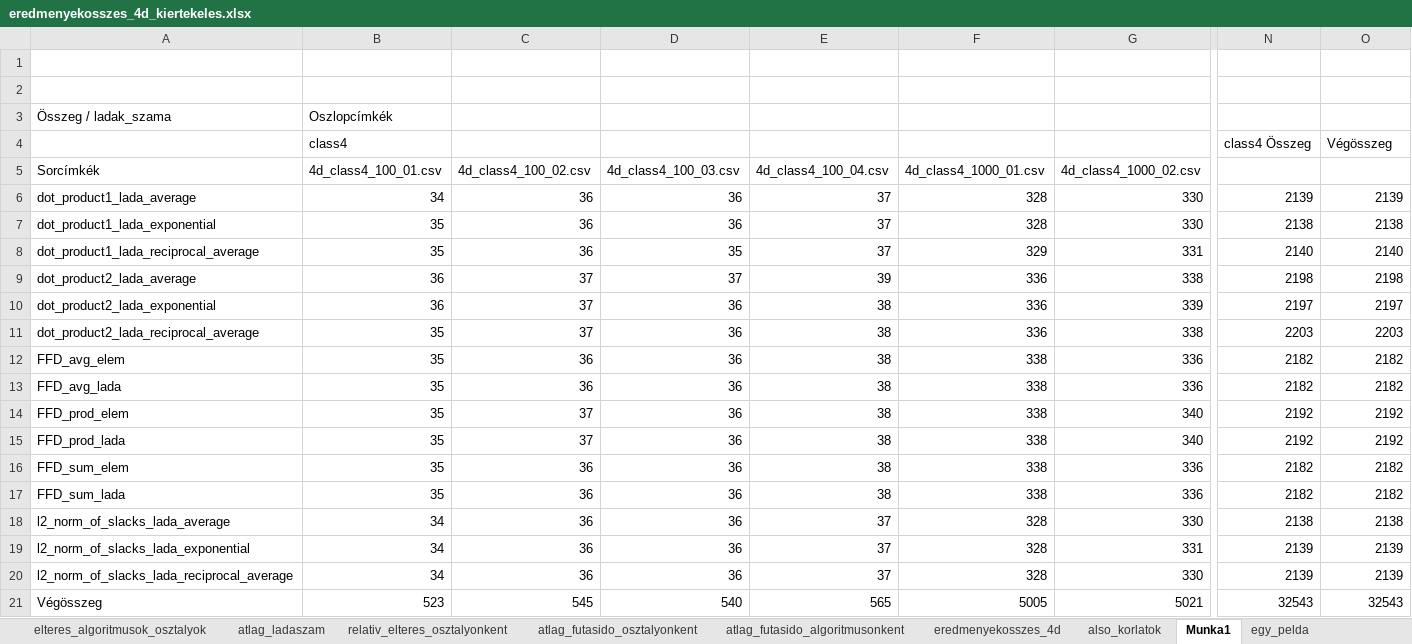
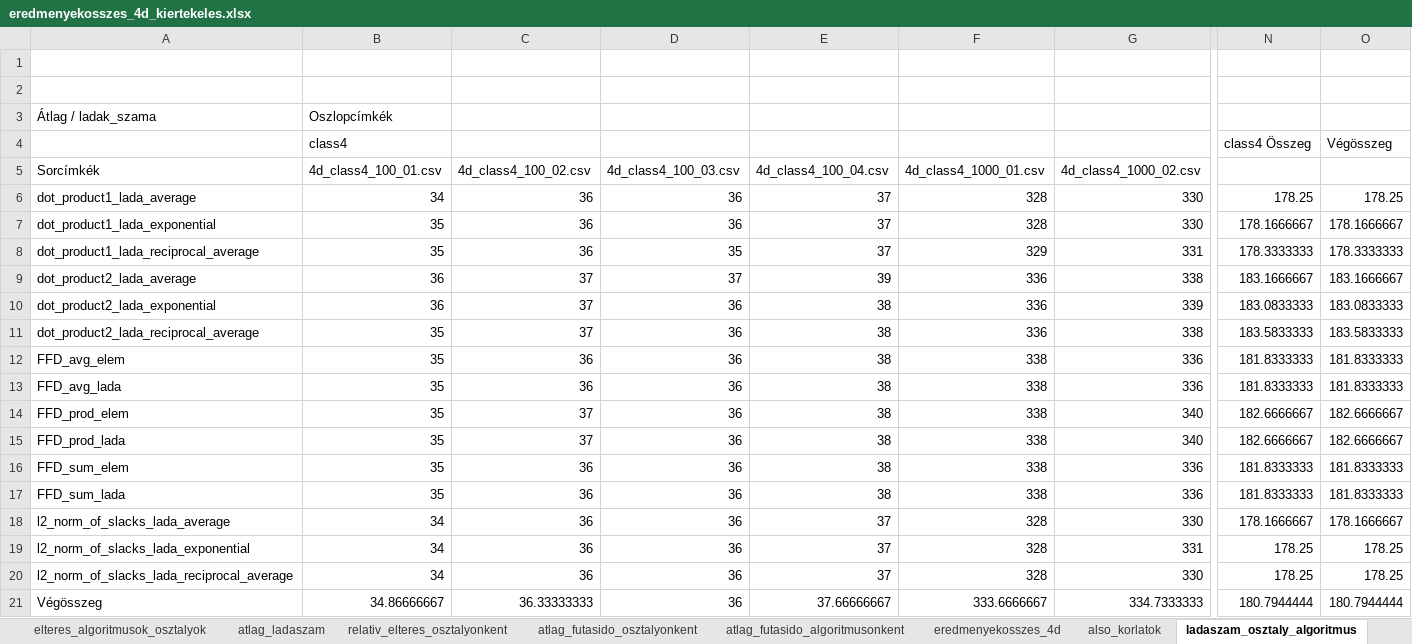
Before and after one commit to karinaveszeli/szakdolgozat, an Excel workbook: eredmenyek/eredmenyekosszes_4d_kiertekeles.xlsx, sheet ladaszam_osztaly_algoritmus, drawn as a sheet; only a part is shown, gaps mark what is left out; values as stored, in another font and other column widths than the file's, no borders; the diff covers the shown part only; the diff names each change by its address in the sheet, - before the commit and + after, or states it on an @@ line.

```diff
--- a/eredmenyek/eredmenyekosszes_4d_kiertekeles.xlsx (sheet ladaszam_osztaly_algoritmus)
+++ b/eredmenyek/eredmenyekosszes_4d_kiertekeles.xlsx (sheet ladaszam_osztaly_algoritmus)
-sheet tab: Munka1
+sheet tab: ladaszam_osztaly_algoritmus
-A3 (Sorcímkék): Összeg / ladak_szama
+A3 (Sorcímkék): Átlag / ladak_szama
-N6: 2139
+N6: 178.25
-O6: 2139
+O6: 178.25
-N7: 2138
+N7: 178.1666667
-O7: 2138
+O7: 178.1666667
-N8: 2140
+N8: 178.3333333
-O8: 2140
+O8: 178.3333333
-N9: 2198
+N9: 183.1666667
-O9: 2198
+O9: 183.1666667
-N10: 2197
+N10: 183.0833333
-O10: 2197
+O10: 183.0833333
-N11: 2203
+N11: 183.5833333
-O11: 2203
+O11: 183.5833333
-N12:N13: 2182
+N12:N13: 181.8333333
-O12:O13: 2182
+O12:O13: 181.8333333
-N14:N15: 2192
+N14:N15: 182.6666667
-O14:O15: 2192
+O14:O15: 182.6666667
-N16:N17: 2182
+N16:N17: 181.8333333
-O16:O17: 2182
+O16:O17: 181.8333333
-N18: 2138
+N18: 178.1666667
-O18: 2138
+O18: 178.1666667
-N19:N20: 2139
+N19:N20: 178.25
-O19:O20: 2139
+O19:O20: 178.25
-B21 (4d_class4_100_01.csv): 523
+B21 (4d_class4_100_01.csv): 34.86666667
-C21 (4d_class4_100_02.csv): 545
+C21 (4d_class4_100_02.csv): 36.33333333
-D21 (4d_class4_100_03.csv): 540
+D21 (4d_class4_100_03.csv): 36
-E21 (4d_class4_100_04.csv): 565
+E21 (4d_class4_100_04.csv): 37.66666667
-F21 (4d_class4_1000_01.csv): 5005
+F21 (4d_class4_1000_01.csv): 333.6666667
-G21 (4d_class4_1000_02.csv): 5021
+G21 (4d_class4_1000_02.csv): 334.7333333
-N21: 32543
+N21: 180.7944444
-O21: 32543
+O21: 180.7944444
```
Also changed, not shown: 6 edited cells elsewhere in this sheet, sheet also_korlatok, sheet atlag_futasido_osztalyonkent, charts or pictures, eredmenyek/eredmenyekosszes_2d_kiertekeles.xlsx, eredmenyek/eredmenyekosszes_3d_kiertekels.xlsx, 1 other file.
